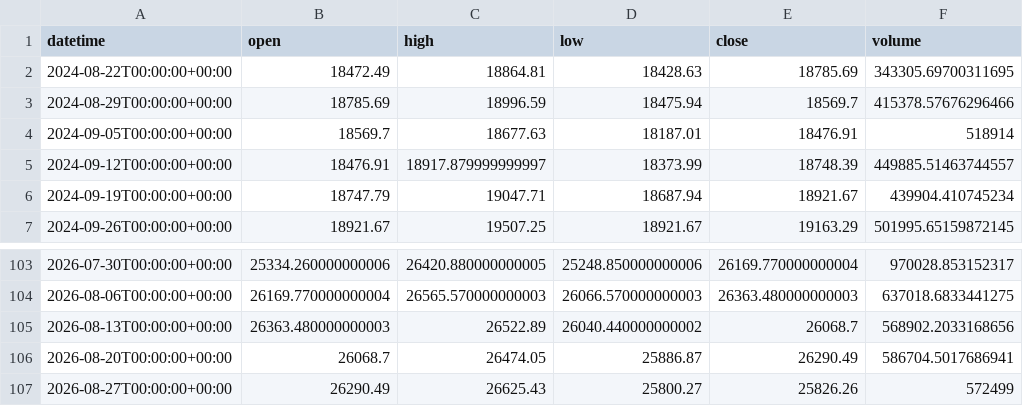
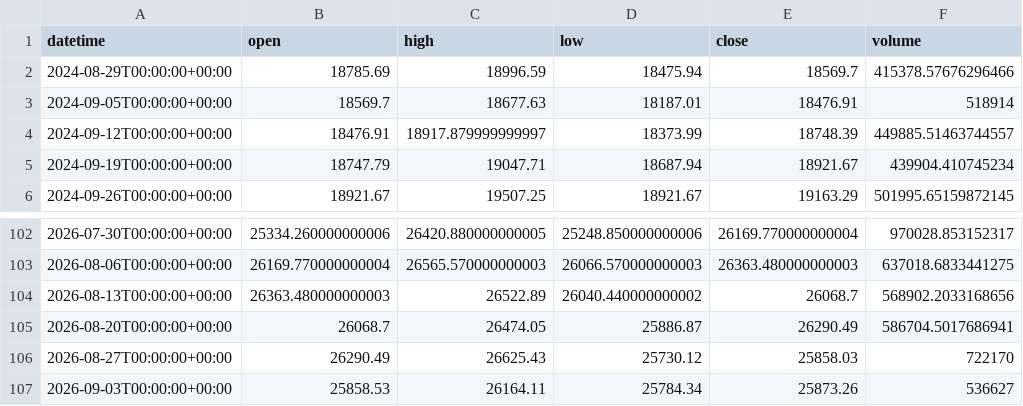
Before and after one commit to getdata-finance/ger30-1w-ohlcv-index-historical-data, a CSV file: GER30_1w.csv, drawn as a sheet; only a part is shown, gaps mark what is left out.

```diff
--- a/GER30_1w.csv
+++ b/GER30_1w.csv
@@ -1,3 +1,2 @@
 datetime,open,high,low,close,volume
-2024-08-22T00:00:00+00:00,18472.49,18864.81,18428.63,18785.69,343305.69700311695
 2024-08-29T00:00:00+00:00,18785.69,18996.59,18475.94,18569.7,415378.57676296466
@@ -106,2 +105,3 @@ datetime,open,high,low,close,volume
 2026-08-20T00:00:00+00:00,26068.7,26474.05,25886.87,26290.49,586704.5017686941
-2026-08-27T00:00:00+00:00,26290.49,26625.43,25800.27,25826.26,572499
+2026-08-27T00:00:00+00:00,26290.49,26625.43,25730.12,25858.03,722170
+2026-09-03T00:00:00+00:00,25858.53,26164.11,25784.34,25873.26,536627
```
Also changed, not shown: 1 other file.
